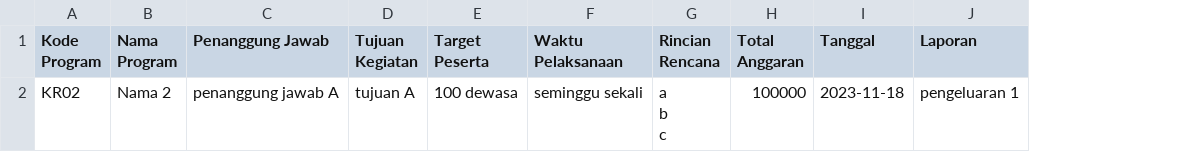
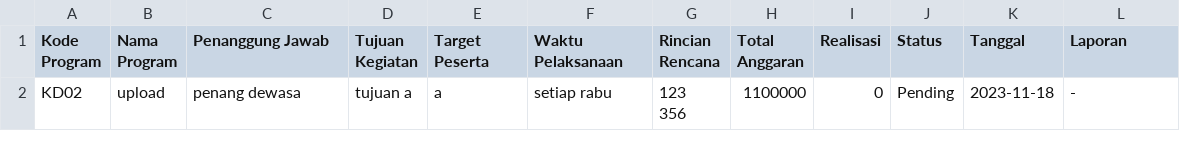
Before and after one commit to DavidAirlambang/Sistem-GKI-posgre, a CSV file: file/programKerja.csv, drawn as a sheet; removed rows and columns are numbered as before the commit, all else as after; ↵ is a line break in a cell; the diff names each change by its address in the sheet, - before the commit and + after, or states it on an @@ line.

```diff
--- a/file/programKerja.csv
+++ b/file/programKerja.csv
+column I (Realisasi), empty
+column J (Status), empty
-row 2: KR02 | Nama 2 | penanggung jawab A | tujuan A | 100 dewasa | seminggu sekali | a ↵ b ↵ c | 100000 | 2023-11-18 | pengeluaran 1
+row 2: KD02 | upload | penang dewasa | tujuan a | a | setiap rabu | 123 ↵ 356 | 1100000 | 0 | Pending | 2023-11-18 | -
```
Also changed, not shown: 5 other files.
